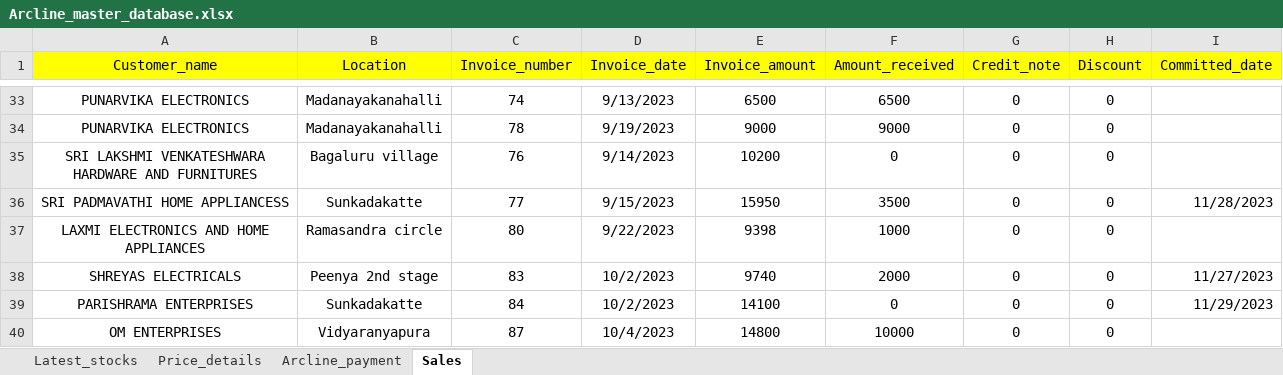
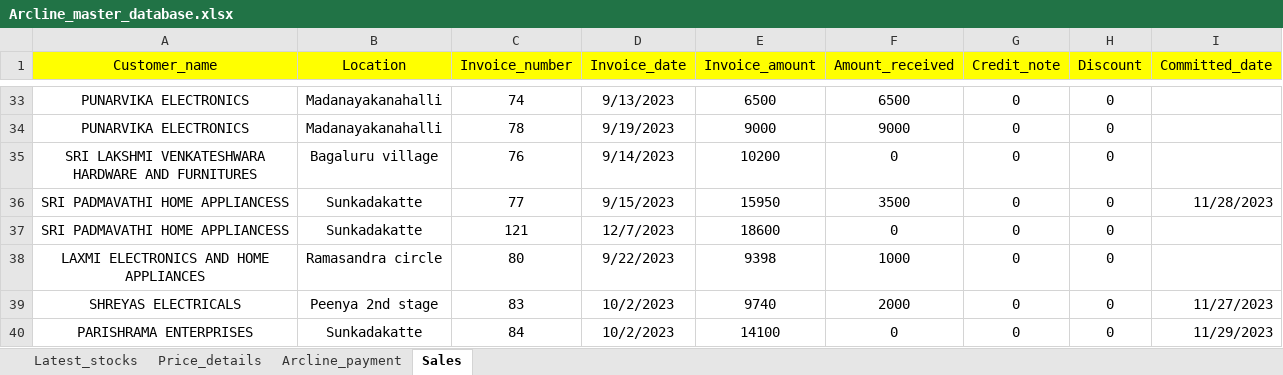
Before and after one commit to lohith0501/Rathnas, an Excel workbook: Arcline_master_database.xlsx, sheet Sales, drawn as a sheet; only a part is shown, gaps mark what is left out; the shorter side is filled out with more unchanged rows; values as stored, in another font and other column widths than the file's, no borders; the diff names each change by its address in the sheet, - before the commit and + after, or states it on an @@ line.

Commit message:
Add files via upload

```diff
--- a/Arcline_master_database.xlsx (sheet Sales)
+++ b/Arcline_master_database.xlsx (sheet Sales)
+row 37: SRI PADMAVATHI HOME APPLIANCESS | Sunkadakatte | 121 | 12/7/2023 | 18600 | 0 | 0 | 0
```
